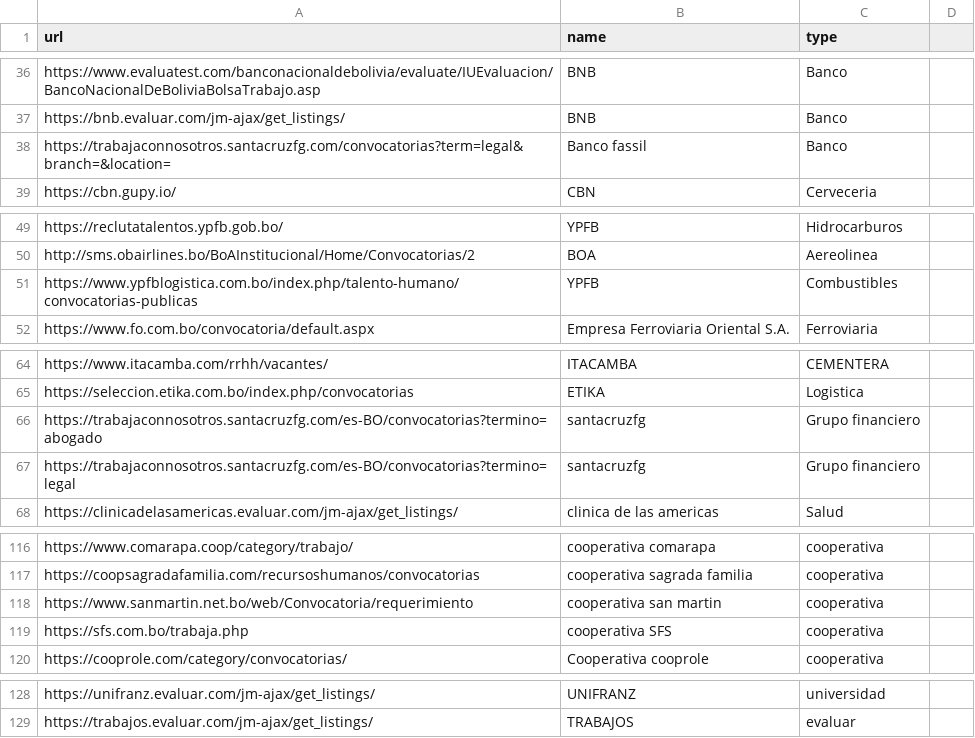
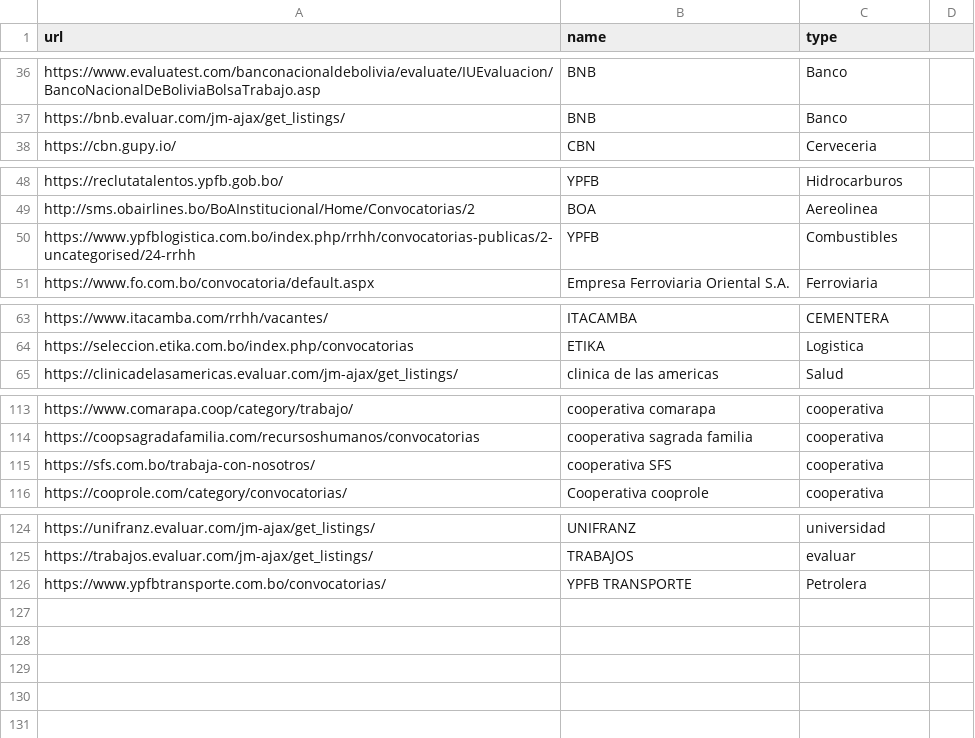
Before and after one commit to groverinho/findYourJobScript, a CSV file: data.csv, drawn as a sheet; only a part is shown, gaps mark what is left out; the diff covers the shown part only.

Commit message:
Update data.csv

```diff
--- a/data.csv
+++ b/data.csv
@@ -37,3 +37,2 @@ https://www.evaluatest.com/banconacionaldebolivia/evaluate/IUEvaluacion/BancoNac
 https://bnb.evaluar.com/jm-ajax/get_listings/,BNB,Banco
-https://trabajaconnosotros.santacruzfg.com/convocatorias?term=legal&branch=&location=,Banco fassil,Banco
 https://cbn.gupy.io/,CBN,Cerveceria
@@ -50,3 +49,3 @@ https://reclutatalentos.ypfb.gob.bo/,YPFB,Hidrocarburos
 http://sms.obairlines.bo/BoAInstitucional/Home/Convocatorias/2,BOA,Aereolinea
-https://www.ypfblogistica.com.bo/index.php/talento-humano/convocatorias-publicas,YPFB,Combustibles
+https://www.ypfblogistica.com.bo/index.php/rrhh/convocatorias-publicas/2-uncategorised/24-rrhh,YPFB,Combustibles
 https://www.fo.com.bo/convocatoria/default.aspx,Empresa Ferroviaria Oriental S.A.,Ferroviaria
@@ -65,4 +64,2 @@ https://www.itacamba.com/rrhh/vacantes/,ITACAMBA,CEMENTERA
 https://seleccion.etika.com.bo/index.php/convocatorias,ETIKA,Logistica
-https://trabajaconnosotros.santacruzfg.com/es-BO/convocatorias?termino=abogado,santacruzfg,Grupo financiero
-https://trabajaconnosotros.santacruzfg.com/es-BO/convocatorias?termino=legal,santacruzfg,Grupo financiero
 https://clinicadelasamericas.evaluar.com/jm-ajax/get_listings/,clinica de las americas,Salud
@@ -117,4 +114,3 @@ https://www.comarapa.coop/category/trabajo/,cooperativa comarapa,cooperativa
 https://coopsagradafamilia.com/recursoshumanos/convocatorias,cooperativa sagrada familia,cooperativa
-https://www.sanmartin.net.bo/web/Convocatoria/requerimiento,cooperativa san martin,cooperativa
-https://sfs.com.bo/trabaja.php,cooperativa SFS,cooperativa
+https://sfs.com.bo/trabaja-con-nosotros/,cooperativa SFS,cooperativa
 https://cooprole.com/category/convocatorias/,Cooperativa cooprole,cooperativa
@@ -129 +125,2 @@ https://unifranz.evaluar.com/jm-ajax/get_listings/,UNIFRANZ,universidad
 https://trabajos.evaluar.com/jm-ajax/get_listings/,TRABAJOS,evaluar
+https://www.ypfbtransporte.com.bo/convocatorias/,YPFB TRANSPORTE,Petrolera
```
Also changed, not shown: 1 edited cell elsewhere in this file.
